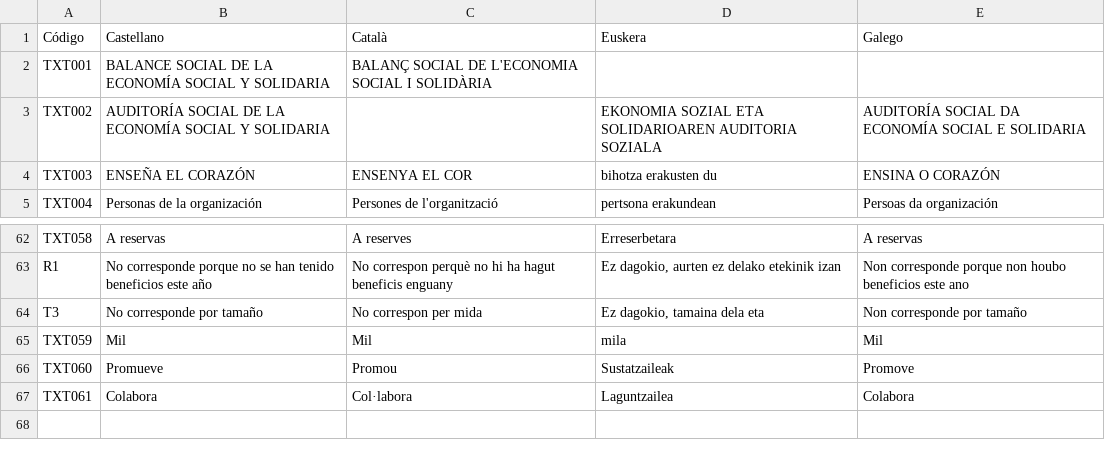
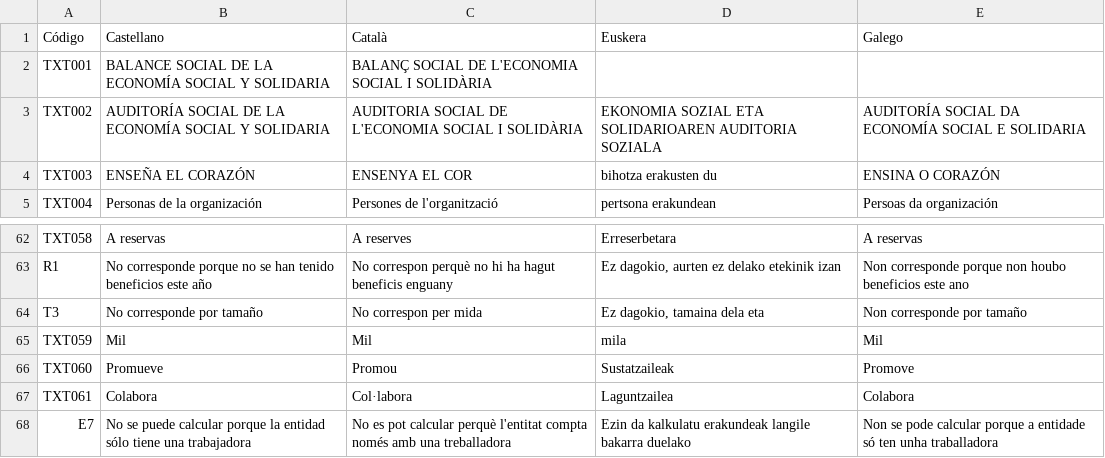
Before and after one commit to Mercado-Social-de-Madrid/geninfografia, a CSV file: translations/strings.csv, drawn as a sheet; only a part is shown, gaps mark what is left out.

Commit message:
Update templates, styles and translations Add config.yaml file

```diff
--- a/translations/strings.csv
+++ b/translations/strings.csv
@@ -2,3 +2,3 @@ Código,Castellano,Català,Euskera,Galego
 TXT001,BALANCE SOCIAL DE LA ECONOMÍA SOCIAL Y SOLIDARIA,BALANÇ SOCIAL DE L'ECONOMIA SOCIAL I SOLIDÀRIA,,
-TXT002,AUDITORÍA SOCIAL DE LA ECONOMÍA SOCIAL Y SOLIDARIA,,EKONOMIA SOZIAL ETA SOLIDARIOAREN AUDITORIA SOZIALA,AUDITORÍA SOCIAL DA ECONOMÍA SOCIAL E SOLIDARIA
+TXT002,AUDITORÍA SOCIAL DE LA ECONOMÍA SOCIAL Y SOLIDARIA,AUDITORIA SOCIAL DE L'ECONOMIA SOCIAL I SOLIDÀRIA,EKONOMIA SOZIAL ETA SOLIDARIOAREN AUDITORIA SOZIALA,AUDITORÍA SOCIAL DA ECONOMÍA SOCIAL E SOLIDARIA
 TXT003,ENSEÑA EL CORAZÓN,ENSENYA EL COR,bihotza erakusten du,ENSINA O CORAZÓN
@@ -67 +67,2 @@ TXT060,Promueve,Promou,Sustatzaileak,Promove
 TXT061,Colabora,Col·labora,Laguntzailea,Colabora
+E7,No se puede calcular porque la entidad sólo tiene una trabajadora,No es pot calcular perquè l'entitat compta només amb una treballadora,Ezin da kalkulatu erakundeak langile bakarra duelako,Non se pode calcular porque a entidade só ten unha traballadora
```
Also changed, not shown: 10 other files.
